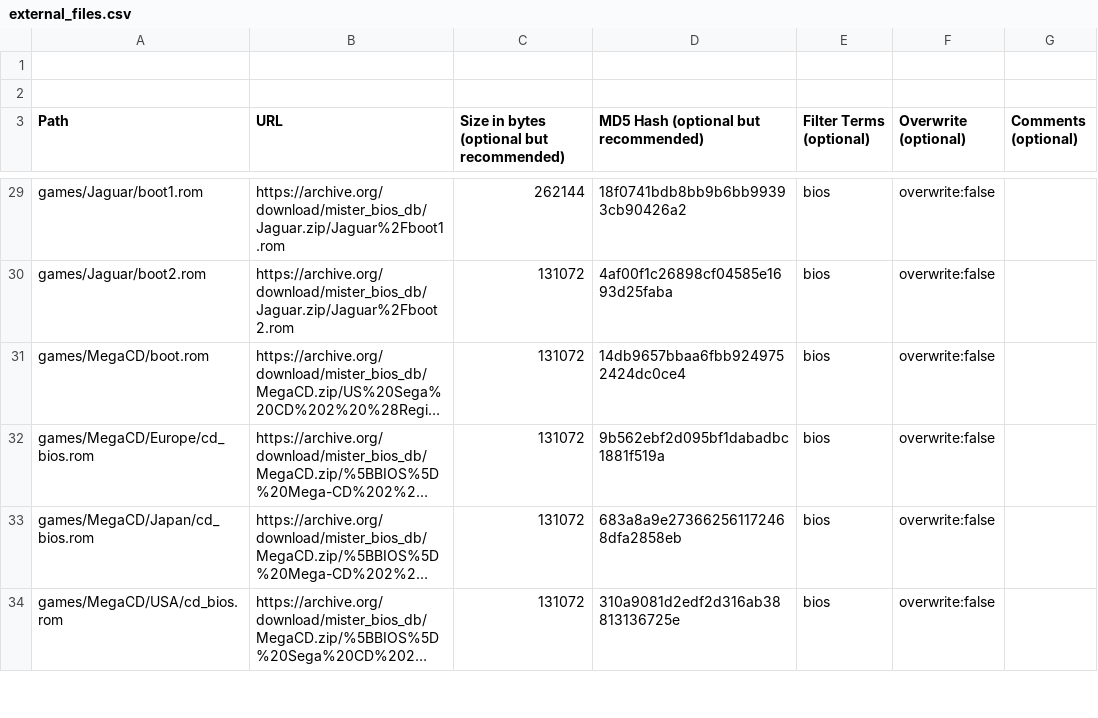
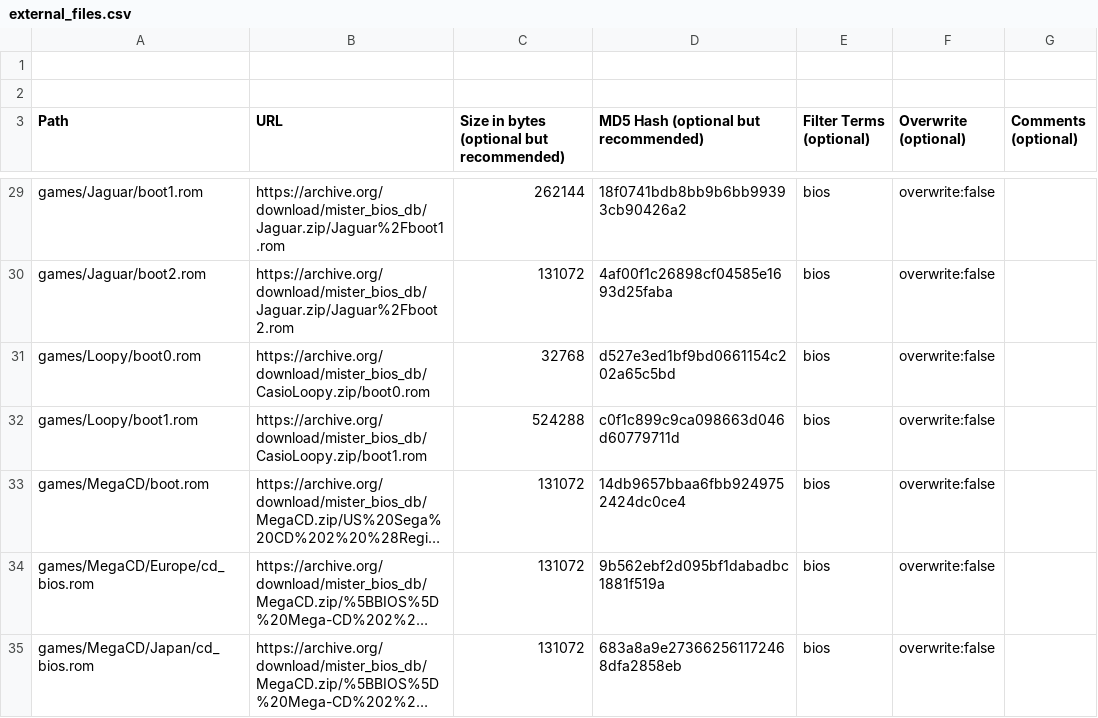
Before and after one commit to ajgowans/BiosDB_MiSTer, a CSV file: external_files.csv, drawn as a sheet; only a part is shown, gaps mark what is left out; the shorter side is filled out with more unchanged rows; long unchanged cells end in …; the diff names each change by its address in the sheet, - before the commit and + after, or states it on an @@ line.

Commit message:
Update external_files.csv

```diff
--- a/external_files.csv
+++ b/external_files.csv
+row 31: games/Loopy/boot0.rom | https://archive.org/download/mister_bios_db/CasioLoopy.zip/boot0.rom | 32768 | d527e3ed1bf9bd0661154c202a65c5bd | bios | overwrite:false
+row 32: games/Loopy/boot1.rom | https://archive.org/download/mister_bios_db/CasioLoopy.zip/boot1.rom | 524288 | c0f1c899c9ca098663d046d60779711d | bios | overwrite:false
```
